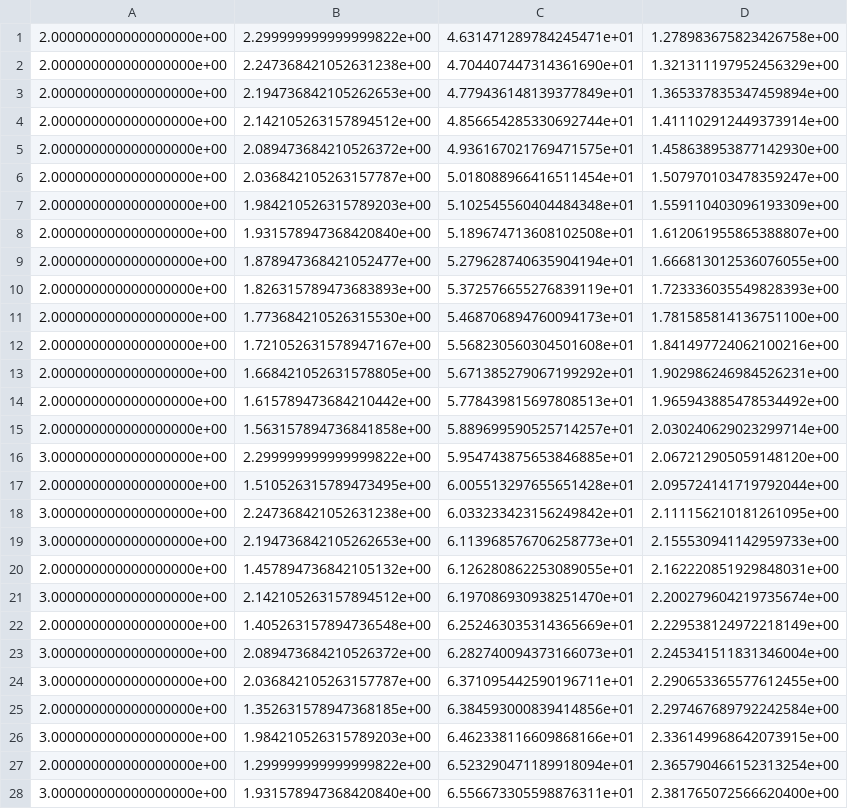
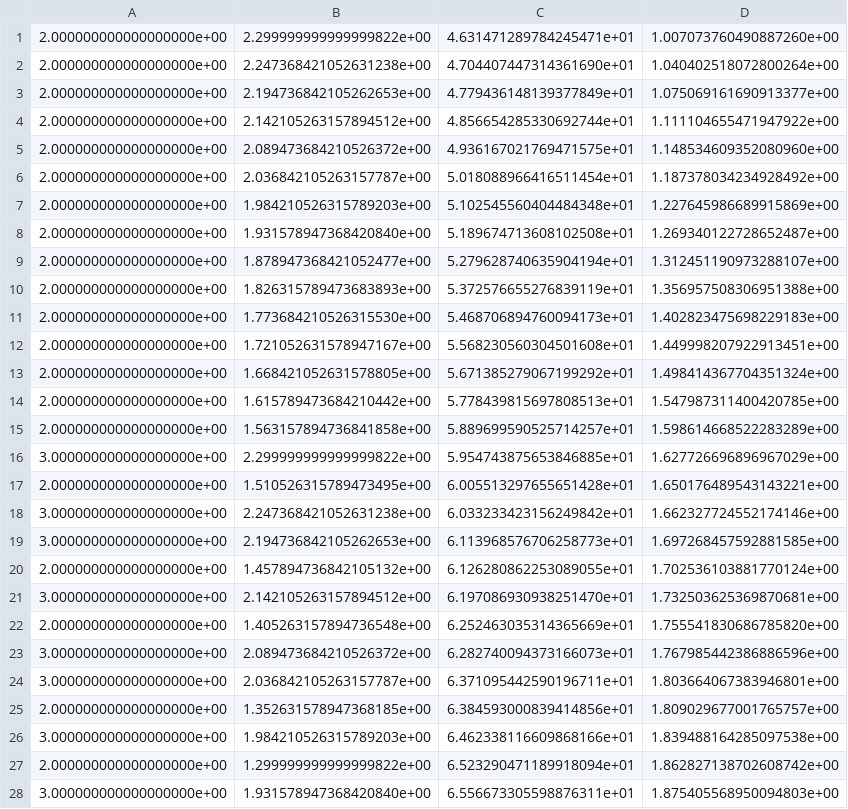
Before and after one commit to riverfenton/running-tide-tank, a CSV file: nLfA_sort.csv, drawn as a sheet; only a part is shown; the diff covers the shown part only.

```diff
--- a/nLfA_sort.csv
+++ b/nLfA_sort.csv
@@ -1,28 +1,28 @@
-2.000000000000000000e+00,2.299999999999999822e+00,4.631471289784245471e+01,1.278983675823426758e+00
-2.000000000000000000e+00,2.247368421052631238e+00,4.704407447314361690e+01,1.321311197952456329e+00
-2.000000000000000000e+00,2.194736842105262653e+00,4.779436148139377849e+01,1.365337835347459894e+00
-2.000000000000000000e+00,2.142105263157894512e+00,4.856654285330692744e+01,1.411102912449373914e+00
-2.000000000000000000e+00,2.089473684210526372e+00,4.936167021769471575e+01,1.458638953877142930e+00
-2.000000000000000000e+00,2.036842105263157787e+00,5.018088966416511454e+01,1.507970103478359247e+00
-2.000000000000000000e+00,1.984210526315789203e+00,5.102545560404484348e+01,1.559110403096193309e+00
-2.000000000000000000e+00,1.931578947368420840e+00,5.189674713608102508e+01,1.612061955865388807e+00
-2.000000000000000000e+00,1.878947368421052477e+00,5.279628740635904194e+01,1.666813012536076055e+00
-2.000000000000000000e+00,1.826315789473683893e+00,5.372576655276839119e+01,1.723336035549828393e+00
-2.000000000000000000e+00,1.773684210526315530e+00,5.468706894760094173e+01,1.781585814136751100e+00
-2.000000000000000000e+00,1.721052631578947167e+00,5.568230560304501608e+01,1.841497724062100216e+00
-2.000000000000000000e+00,1.668421052631578805e+00,5.671385279067199292e+01,1.902986246984526231e+00
-2.000000000000000000e+00,1.615789473684210442e+00,5.778439815697808513e+01,1.965943885478534492e+00
-2.000000000000000000e+00,1.563157894736841858e+00,5.889699590525714257e+01,2.030240629023299714e+00
-3.000000000000000000e+00,2.299999999999999822e+00,5.954743875653846885e+01,2.067212905059148120e+00
-2.000000000000000000e+00,1.510526315789473495e+00,6.005513297655651428e+01,2.095724141719792044e+00
-3.000000000000000000e+00,2.247368421052631238e+00,6.033233423156249842e+01,2.111156210181261095e+00
-3.000000000000000000e+00,2.194736842105262653e+00,6.113968576706258773e+01,2.155530941142959733e+00
-2.000000000000000000e+00,1.457894736842105132e+00,6.126280862253089055e+01,2.162220851929848031e+00
-3.000000000000000000e+00,2.142105263157894512e+00,6.197086930938251470e+01,2.200279604219735674e+00
-2.000000000000000000e+00,1.405263157894736548e+00,6.252463035314365669e+01,2.229538124972218149e+00
-3.000000000000000000e+00,2.089473684210526372e+00,6.282740094373166073e+01,2.245341511831346004e+00
-3.000000000000000000e+00,2.036842105263157787e+00,6.371095442590196711e+01,2.290653365577612455e+00
-2.000000000000000000e+00,1.352631578947368185e+00,6.384593000839414856e+01,2.297467689792242584e+00
-3.000000000000000000e+00,1.984210526315789203e+00,6.462338116609868166e+01,2.336149968642073915e+00
-2.000000000000000000e+00,1.299999999999999822e+00,6.523290471189918094e+01,2.365790466152313254e+00
-3.000000000000000000e+00,1.931578947368420840e+00,6.556673305598876311e+01,2.381765072566620400e+00
+2.000000000000000000e+00,2.299999999999999822e+00,4.631471289784245471e+01,1.007073760490887260e+00
+2.000000000000000000e+00,2.247368421052631238e+00,4.704407447314361690e+01,1.040402518072800264e+00
+2.000000000000000000e+00,2.194736842105262653e+00,4.779436148139377849e+01,1.075069161690913377e+00
+2.000000000000000000e+00,2.142105263157894512e+00,4.856654285330692744e+01,1.111104655471947922e+00
+2.000000000000000000e+00,2.089473684210526372e+00,4.936167021769471575e+01,1.148534609352080960e+00
+2.000000000000000000e+00,2.036842105263157787e+00,5.018088966416511454e+01,1.187378034234928492e+00
+2.000000000000000000e+00,1.984210526315789203e+00,5.102545560404484348e+01,1.227645986689915869e+00
+2.000000000000000000e+00,1.931578947368420840e+00,5.189674713608102508e+01,1.269340122728652487e+00
+2.000000000000000000e+00,1.878947368421052477e+00,5.279628740635904194e+01,1.312451190973288107e+00
+2.000000000000000000e+00,1.826315789473683893e+00,5.372576655276839119e+01,1.356957508306951388e+00
+2.000000000000000000e+00,1.773684210526315530e+00,5.468706894760094173e+01,1.402823475698229183e+00
+2.000000000000000000e+00,1.721052631578947167e+00,5.568230560304501608e+01,1.449998207922913451e+00
+2.000000000000000000e+00,1.668421052631578805e+00,5.671385279067199292e+01,1.498414367704351324e+00
+2.000000000000000000e+00,1.615789473684210442e+00,5.778439815697808513e+01,1.547987311400420785e+00
+2.000000000000000000e+00,1.563157894736841858e+00,5.889699590525714257e+01,1.598614668522283289e+00
+3.000000000000000000e+00,2.299999999999999822e+00,5.954743875653846885e+01,1.627726696896967029e+00
+2.000000000000000000e+00,1.510526315789473495e+00,6.005513297655651428e+01,1.650176489543143221e+00
+3.000000000000000000e+00,2.247368421052631238e+00,6.033233423156249842e+01,1.662327724552174146e+00
+3.000000000000000000e+00,2.194736842105262653e+00,6.113968576706258773e+01,1.697268457592881585e+00
+2.000000000000000000e+00,1.457894736842105132e+00,6.126280862253089055e+01,1.702536103881770124e+00
+3.000000000000000000e+00,2.142105263157894512e+00,6.197086930938251470e+01,1.732503625369870681e+00
+2.000000000000000000e+00,1.405263157894736548e+00,6.252463035314365669e+01,1.755541830686785820e+00
+3.000000000000000000e+00,2.089473684210526372e+00,6.282740094373166073e+01,1.767985442386886596e+00
+3.000000000000000000e+00,2.036842105263157787e+00,6.371095442590196711e+01,1.803664067383946801e+00
+2.000000000000000000e+00,1.352631578947368185e+00,6.384593000839414856e+01,1.809029677001765757e+00
+3.000000000000000000e+00,1.984210526315789203e+00,6.462338116609868166e+01,1.839488164285097538e+00
+2.000000000000000000e+00,1.299999999999999822e+00,6.523290471189918094e+01,1.862827138702608742e+00
+3.000000000000000000e+00,1.931578947368420840e+00,6.556673305598876311e+01,1.875405568950094803e+00
```
Also changed, not shown: 52 edited cells elsewhere in this file, 5 other files.
